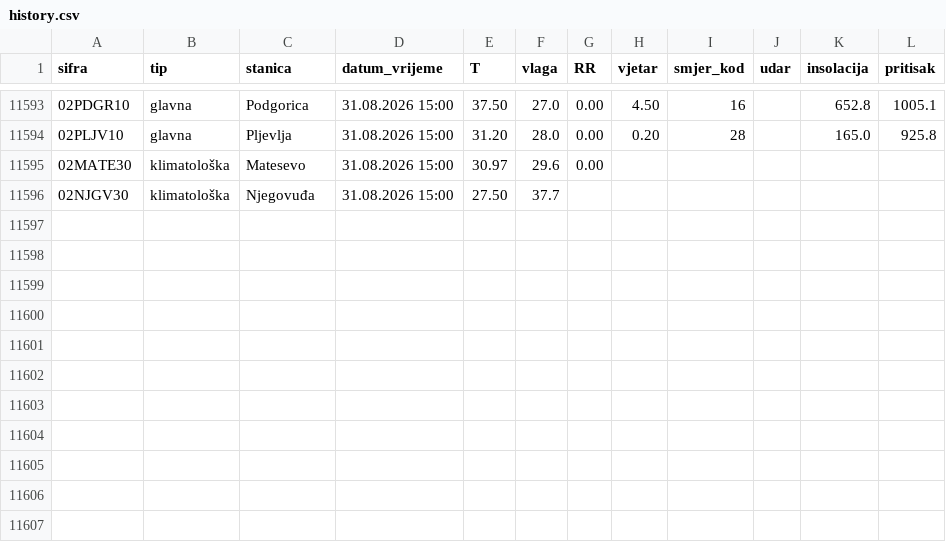
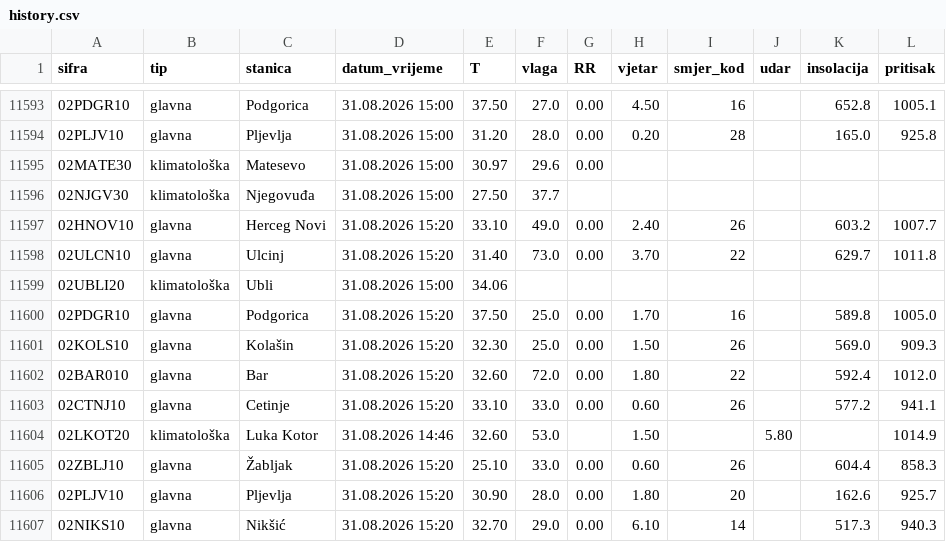
Before and after one commit to forkusis/MeteoMNEv3, a CSV file: data/history.csv, drawn as a sheet; only a part is shown, gaps mark what is left out; the diff names each change by its address in the sheet, - before the commit and + after, or states it on an @@ line.

```diff
--- a/data/history.csv
+++ b/data/history.csv
+row 11597: 02HNOV10 | glavna | Herceg Novi | 31.08.2026 15:20 | 33.10 | 49.0 | 0.00 | 2.40 | 26 |  | 603.2 | 1007.7
+row 11598: 02ULCN10 | glavna | Ulcinj | 31.08.2026 15:20 | 31.40 | 73.0 | 0.00 | 3.70 | 22 |  | 629.7 | 1011.8
+row 11599: 02UBLI20 | klimatološka | Ubli | 31.08.2026 15:00 | 34.06
+row 11600: 02PDGR10 | glavna | Podgorica | 31.08.2026 15:20 | 37.50 | 25.0 | 0.00 | 1.70 | 16 |  | 589.8 | 1005.0
+row 11601: 02KOLS10 | glavna | Kolašin | 31.08.2026 15:20 | 32.30 | 25.0 | 0.00 | 1.50 | 26 |  | 569.0 | 909.3
+row 11602: 02BAR010 | glavna | Bar | 31.08.2026 15:20 | 32.60 | 72.0 | 0.00 | 1.80 | 22 |  | 592.4 | 1012.0
+row 11603: 02CTNJ10 | glavna | Cetinje | 31.08.2026 15:20 | 33.10 | 33.0 | 0.00 | 0.60 | 26 |  | 577.2 | 941.1
+row 11604: 02LKOT20 | klimatološka | Luka Kotor | 31.08.2026 14:46 | 32.60 | 53.0 |  | 1.50 |  | 5.80 |  | 1014.9
+row 11605: 02ZBLJ10 | glavna | Žabljak | 31.08.2026 15:20 | 25.10 | 33.0 | 0.00 | 0.60 | 26 |  | 604.4 | 858.3
+row 11606: 02PLJV10 | glavna | Pljevlja | 31.08.2026 15:20 | 30.90 | 28.0 | 0.00 | 1.80 | 20 |  | 162.6 | 925.7
+row 11607: 02NIKS10 | glavna | Nikšić | 31.08.2026 15:20 | 32.70 | 29.0 | 0.00 | 6.10 | 14 |  | 517.3 | 940.3
```
Also changed, not shown: 18 other files.
